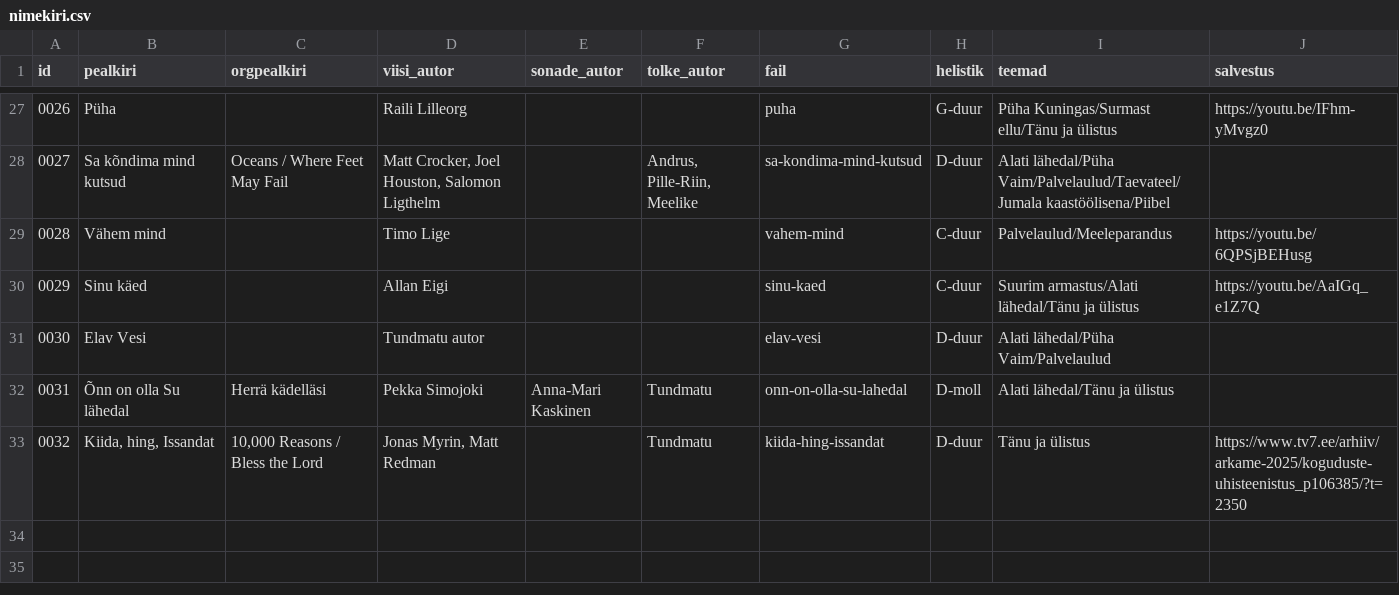
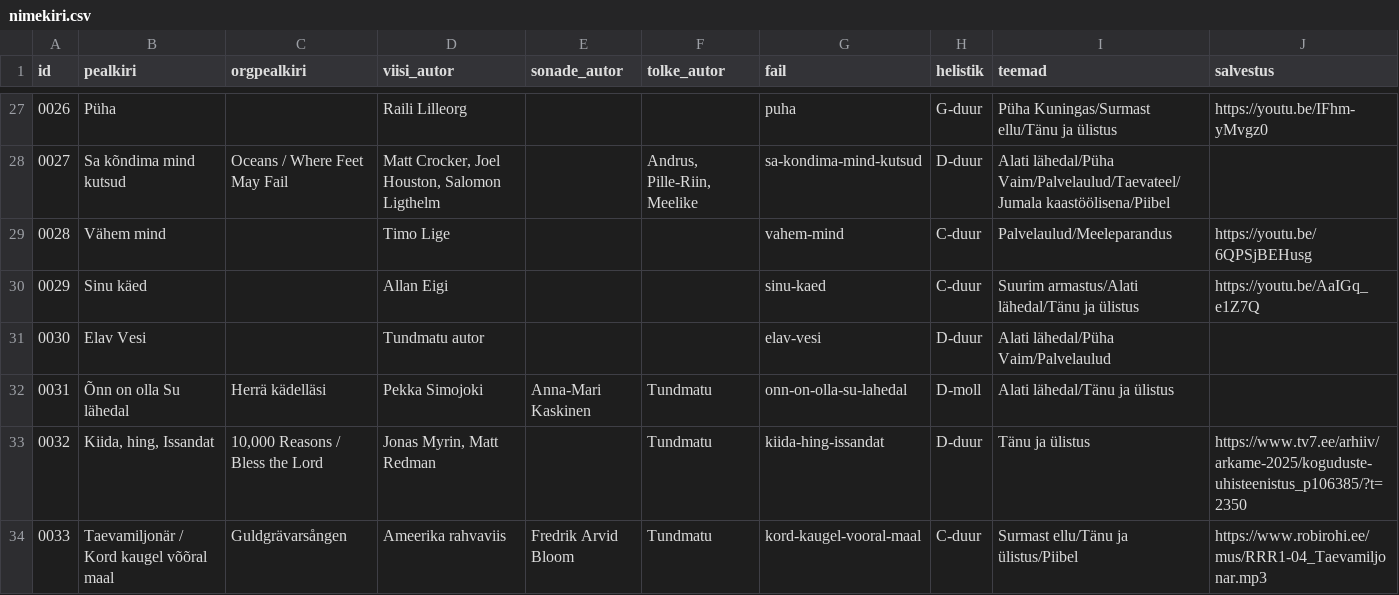
Before and after one commit to mrFlamel/veebilaulik, a CSV file: nimekiri.csv, drawn as a sheet; only a part is shown, gaps mark what is left out; the diff names each change by its address in the sheet, - before the commit and + after, or states it on an @@ line.

Commit message:
Laul "Taevamiljonär"

```diff
--- a/nimekiri.csv
+++ b/nimekiri.csv
+row 34: 0033 | Taevamiljonär / Kord kaugel võõral maal | Guldgrävarsången | Ameerika rahvaviis | Fredrik Arvid Bloom | Tundmatu | kord-kaugel-vooral-maal | C-duur | Surmast ellu/Tänu ja ülistus/Piibel | https://www.robirohi.ee/mus/RRR1-04_Taevamiljonar.mp3
```
Also changed, not shown: 3 other files.
